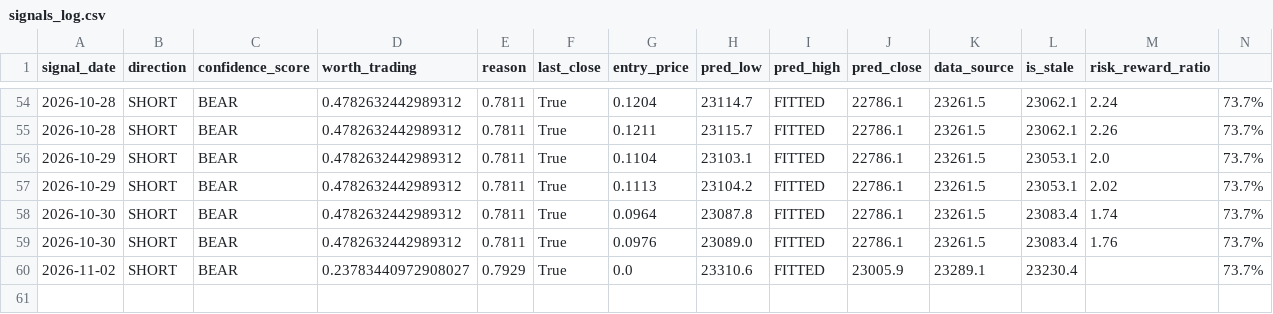
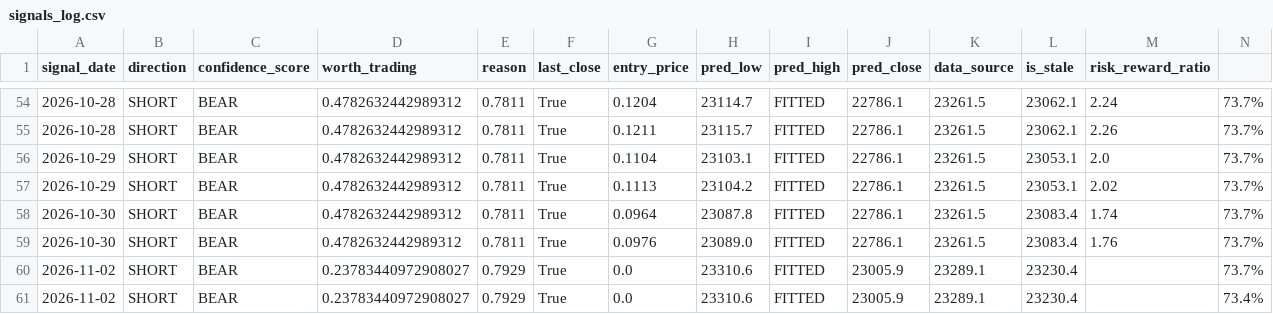
Before and after one commit to curvehen/H.S.I.P, a CSV file: predictions/signals_log.csv, drawn as a sheet; only a part is shown, gaps mark what is left out; the diff names each change by its address in the sheet, - before the commit and + after, or states it on an @@ line.

```diff
--- a/predictions/signals_log.csv
+++ b/predictions/signals_log.csv
+row 61: 2026-11-02 | SHORT | BEAR | 0.23783440972908027 | 0.7929 | True | 0.0 | 23310.6 | FITTED | 23005.9 | 23289.1 | 23230.4 |  | 73.4%
```
Also changed, not shown: data/0883_HK_last_good.csv, data/0968_HK_last_good.csv, 20 other files.
